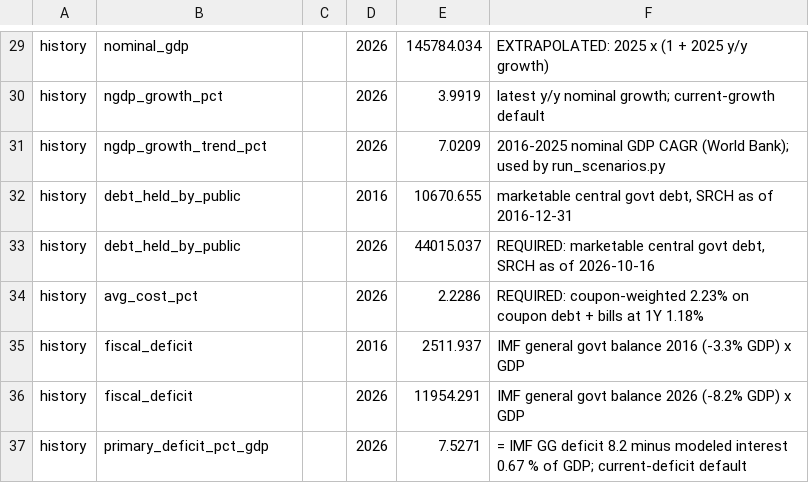
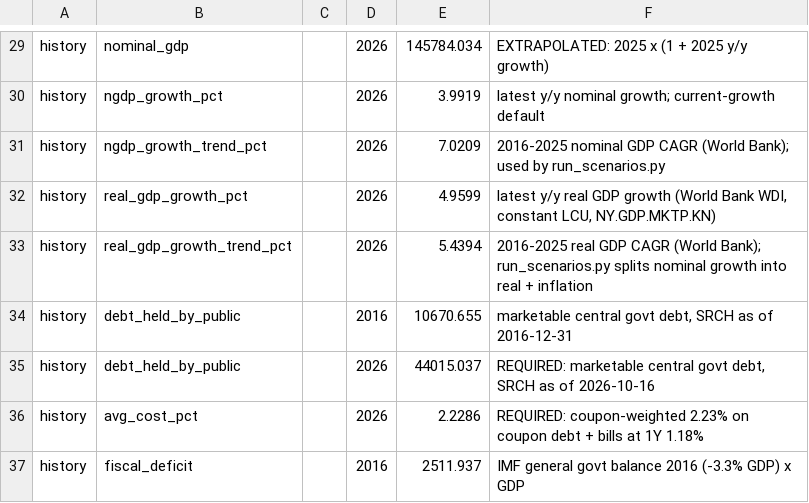
Before and after one commit to miksb99/Sovereign-Interest-Expense-Scenarios, a CSV file: data/inputs/2026/CN_debt_inputs.csv, drawn as a sheet; only a part is shown, gaps mark what is left out; the shorter side is filled out with more unchanged rows.

```diff
--- a/data/inputs/2026/CN_debt_inputs.csv
+++ b/data/inputs/2026/CN_debt_inputs.csv
@@ -31,2 +31,4 @@ history,ngdp_growth_pct,,2026,3.9919,"latest y/y nominal growth; current-growth
 history,ngdp_growth_trend_pct,,2026,7.0209,"2016-2025 nominal GDP CAGR (World Bank); used by run_scenarios.py"
+history,real_gdp_growth_pct,,2026,4.9599,"latest y/y real GDP growth (World Bank WDI, constant LCU, NY.GDP.MKTP.KN)"
+history,real_gdp_growth_trend_pct,,2026,5.4394,"2016-2025 real GDP CAGR (World Bank); run_scenarios.py splits nominal growth into real + inflation"
 history,debt_held_by_public,,2016,10670.655,"marketable central govt debt, SRCH as of 2016-12-31"
```
Also changed, not shown: data/inputs/2026/AU_debt_inputs.csv, data/inputs/2026/CA_debt_inputs.csv, 14 other files.
